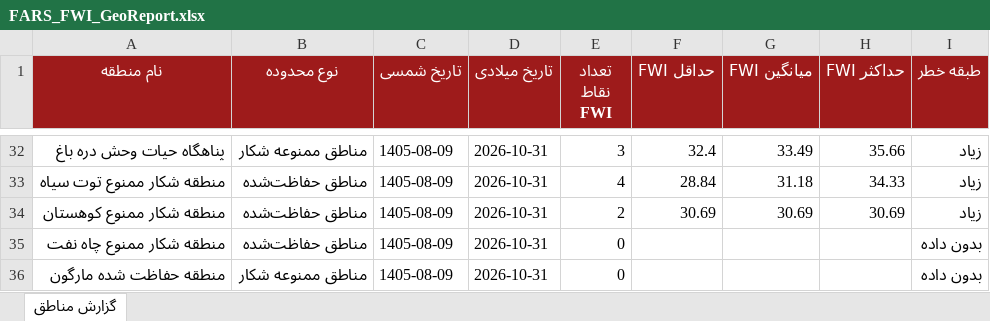
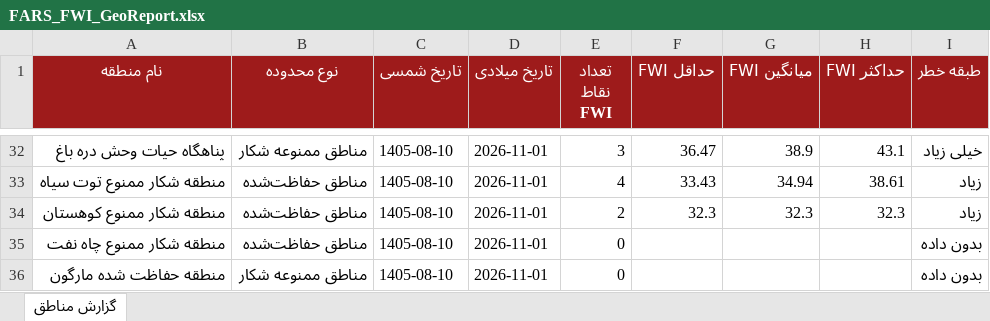
Before and after one commit to hashempoorsadegh214-prog/FARS-FWI, an Excel workbook: data/FARS_FWI_GeoReport.xlsx, sheet گزارش مناطق, drawn as a sheet; only a part is shown, gaps mark what is left out; values as stored, in another font and other column widths than the file's, no borders; conditional formats not drawn; the diff covers the shown part only; the diff names each change by its address in the sheet, - before the commit and + after, or states it on an @@ line.

```diff
--- a/data/FARS_FWI_GeoReport.xlsx (sheet گزارش مناطق)
+++ b/data/FARS_FWI_GeoReport.xlsx (sheet گزارش مناطق)
-C32:C36 (تاریخ شمسی): 1405-08-09
+C32:C36 (تاریخ شمسی): 1405-08-10
-D32:D36 (تاریخ میلادی): 2026-10-31
+D32:D36 (تاریخ میلادی): 2026-11-01
-F32 (حداقل FWI): 32.4
+F32 (حداقل FWI): 36.47
-G32 (میانگین FWI): 33.49
+G32 (میانگین FWI): 38.9
-H32 (حداکثر FWI): 35.66
+H32 (حداکثر FWI): 43.1
-I32 (طبقه خطر): زیاد
+I32 (طبقه خطر): خیلی زیاد
-F33 (حداقل FWI): 28.84
+F33 (حداقل FWI): 33.43
-G33 (میانگین FWI): 31.18
+G33 (میانگین FWI): 34.94
-H33 (حداکثر FWI): 34.33
+H33 (حداکثر FWI): 38.61
-F34 (حداقل FWI): 30.69
+F34 (حداقل FWI): 32.3
-G34 (میانگین FWI): 30.69
+G34 (میانگین FWI): 32.3
-H34 (حداکثر FWI): 30.69
+H34 (حداکثر FWI): 32.3
```
Also changed, not shown: 16 added rows, 16 removed rows and 78 edited cells elsewhere in this sheet, 1 other file.
